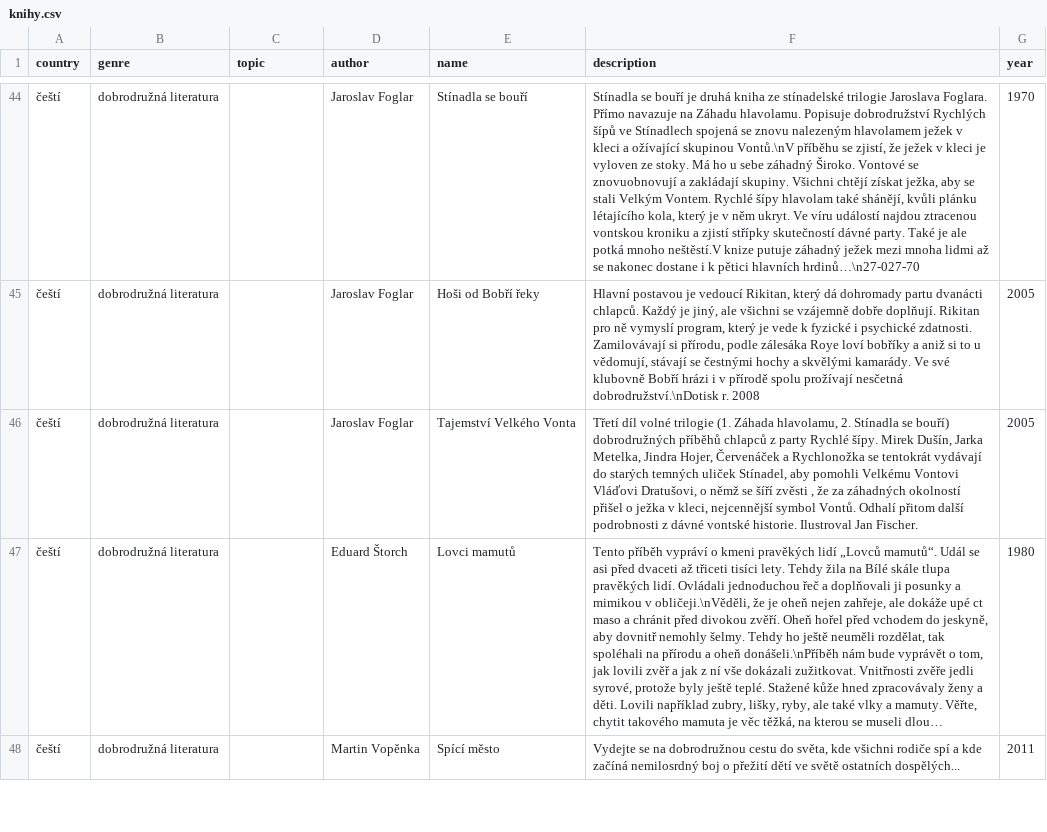
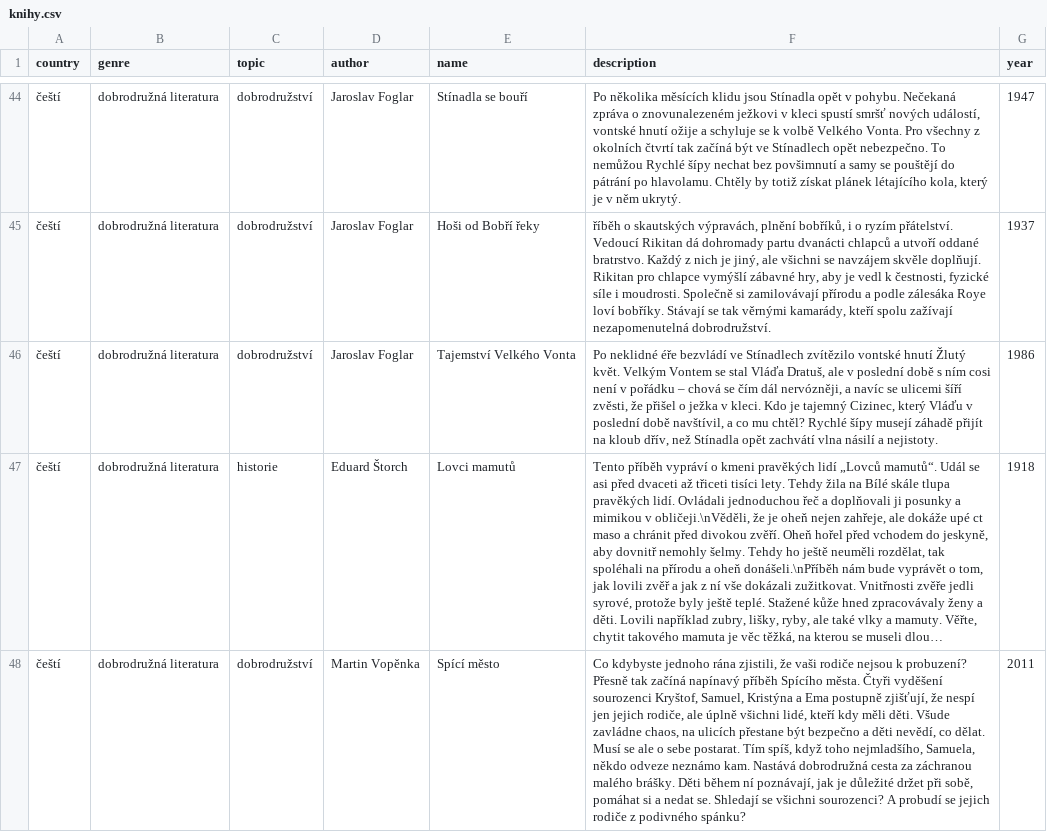
Before and after one commit to lenka-kasnerova/doporucena-cetba-hra, a CSV file: knihy.csv, drawn as a sheet; only a part is shown, gaps mark what is left out; long unchanged cells end in …; the diff covers the shown part only; the diff names each change by its address in the sheet, - before the commit and + after, or states it on an @@ line.

```diff
--- a/knihy.csv
+++ b/knihy.csv
-C44:C46 (topic): (empty)
+C44:C46 (topic): dobrodružství
-F44 (description): Stínadla se bouří je druhá kniha ze stínadelské trilogie Jaroslava Foglara. Přímo navazuje na Záhadu hlavolamu. Popisuje dobrodružství Rychlých šípů ve Stínadlech spojená se znovu nalezeným hlavolamem ježek v kleci a ožívající skupinou Vontů.\nV příběhu se zjistí, že ježek v kleci je vyloven ze stoky. Má ho u sebe záhadný Široko. Vontové se znovuobnovují a zakládají skupiny. Všichni chtějí získat ježka, aby se stali Velkým Vontem. Rychlé šípy hlavolam také shánějí, kvůli plánku létajícího kola, který je v něm ukryt. Ve víru událostí najdou ztracenou vontskou kroniku a zjistí střípky skutečností dávné party. Také je ale potká mnoho neštěstí.V knize putuje záhadný ježek mezi mnoha lidmi až se nakonec dostane i k pětici hlavních hrdinů…\n27-027-70
+F44 (description): Po několika měsících klidu jsou Stínadla opět v pohybu. Nečekaná zpráva o znovunalezeném ježkovi v kleci spustí smršť nových událostí, vontské hnutí ožije a schyluje se k volbě Velkého Vonta. Pro všechny z okolních čtvrtí tak začíná být ve Stínadlech opět nebezpečno. To nemůžou Rychlé šípy nechat bez povšimnutí a samy se pouštějí do pátrání po hlavolamu. Chtěly by totiž získat plánek létajícího kola, který je v něm ukrytý.
-G44 (year): 1970
+G44 (year): 1947
-F45 (description): Hlavní postavou je vedoucí Rikitan, který dá dohromady partu dvanácti chlapců. Každý je jiný, ale všichni se vzájemně dobře doplňují. Rikitan pro ně vymyslí program, který je vede k fyzické i psychické zdatnosti. Zamilovávají si přírodu, podle zálesáka Roye loví bobříky a aniž si to u vědomují, stávají se čestnými hochy a skvělými kamarády. Ve své klubovně Bobří hrázi i v přírodě spolu prožívají nesčetná dobrodružství.\nDotisk r. 2008
+F45 (description): říběh o skautských výpravách, plnění bobříků, i o ryzím přátelství. Vedoucí Rikitan dá dohromady partu dvanácti chlapců a utvoří oddané bratrstvo. Každý z nich je jiný, ale všichni se navzájem skvěle doplňují. Rikitan pro chlapce vymýšlí zábavné hry, aby je vedl k čestnosti, fyzické síle i moudrosti. Společně si zamilovávají přírodu a podle zálesáka Roye loví bobříky. Stávají se tak věrnými kamarády, kteří spolu zažívají nezapomenutelná dobrodružství.
-G45 (year): 2005
+G45 (year): 1937
-F46 (description): Třetí díl volné trilogie (1. Záhada hlavolamu, 2. Stínadla se bouří) dobrodružných příběhů chlapců z party Rychlé šípy. Mirek Dušín, Jarka Metelka, Jindra Hojer, Červenáček a Rychlonožka se tentokrát vydávají do starých temných uliček Stínadel, aby pomohli Velkému Vontovi Vláďovi Dratušovi, o němž se šíří zvěsti , že za záhadných okolností přišel o ježka v kleci, nejcennější symbol Vontů. Odhalí přitom další podrobnosti z dávné vontské historie. Ilustroval Jan Fischer.
+F46 (description): Po neklidné éře bezvládí ve Stínadlech zvítězilo vontské hnutí Žlutý květ. Velkým Vontem se stal Vláďa Dratuš, ale v poslední době s ním cosi není v pořádku – chová se čím dál nervózněji, a navíc se ulicemi šíří zvěsti, že přišel o ježka v kleci. Kdo je tajemný Cizinec, který Vláďu v poslední době navštívil, a co mu chtěl? Rychlé šípy musejí záhadě přijít na kloub dřív, než Stínadla opět zachvátí vlna násilí a nejistoty.
-G46 (year): 2005
+G46 (year): 1986
-C47 (topic): (empty)
+C47 (topic): historie
-G47 (year): 1980
+G47 (year): 1918
-C48 (topic): (empty)
+C48 (topic): dobrodružství
-F48 (description): Vydejte se na dobrodružnou cestu do světa, kde všichni rodiče spí a kde začíná nemilosrdný boj o přežití dětí ve světě ostatních dospělých...
+F48 (description): Co kdybyste jednoho rána zjistili, že vaši rodiče nejsou k probuzení? Přesně tak začíná napínavý příběh Spícího města. Čtyři vyděšení sourozenci Kryštof, Samuel, Kristýna a Ema postupně zjišťují, že nespí jen jejich rodiče, ale úplně všichni lidé, kteří kdy měli děti. Všude zavládne chaos, na ulicích přestane být bezpečno a děti nevědí, co dělat. Musí se ale o sebe postarat. Tím spíš, když toho nejmladšího, Samuela, někdo odveze neznámo kam. Nastává dobrodružná cesta za záchranou malého brášky. Děti během ní poznávají, jak je důležité držet při sobě, pomáhat si a nedat se. Shledají se všichni sourozenci? A probudí se jejich rodiče z podivného spánku?
```
Also changed, not shown: 76 edited cells elsewhere in this file.
